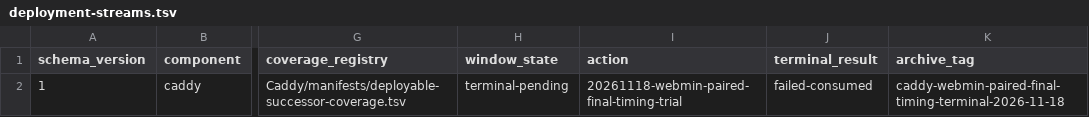
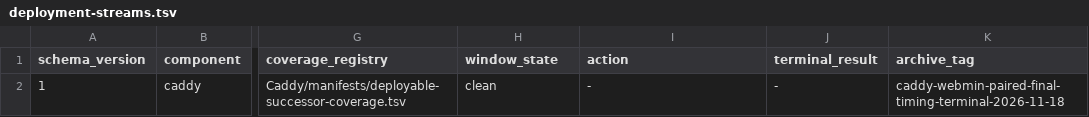
Before and after one commit to Racerx323/homelab-server-configs, a TSV file: Caddy/manifests/deployment-streams.tsv, drawn as a sheet; only a part is shown, gaps mark what is left out; the diff names each change by its address in the sheet, - before the commit and + after, or states it on an @@ line.

Commit message:
Return Caddy to neutral and define persistent Webmin browser onboarding

```diff
--- a/Caddy/manifests/deployment-streams.tsv
+++ b/Caddy/manifests/deployment-streams.tsv
-H2 (window_state): terminal-pending
+H2 (window_state): clean
-I2 (action): 20261118-webmin-paired-final-timing-trial
+I2 (action): -
-J2 (terminal_result): failed-consumed
+J2 (terminal_result): -
```
Also changed, not shown: 8 other files.
